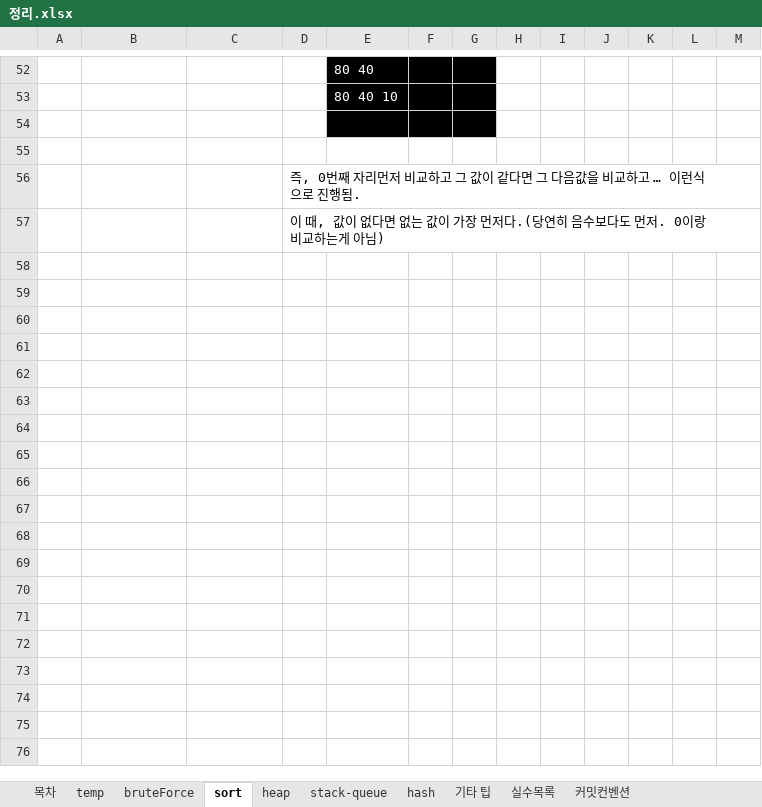
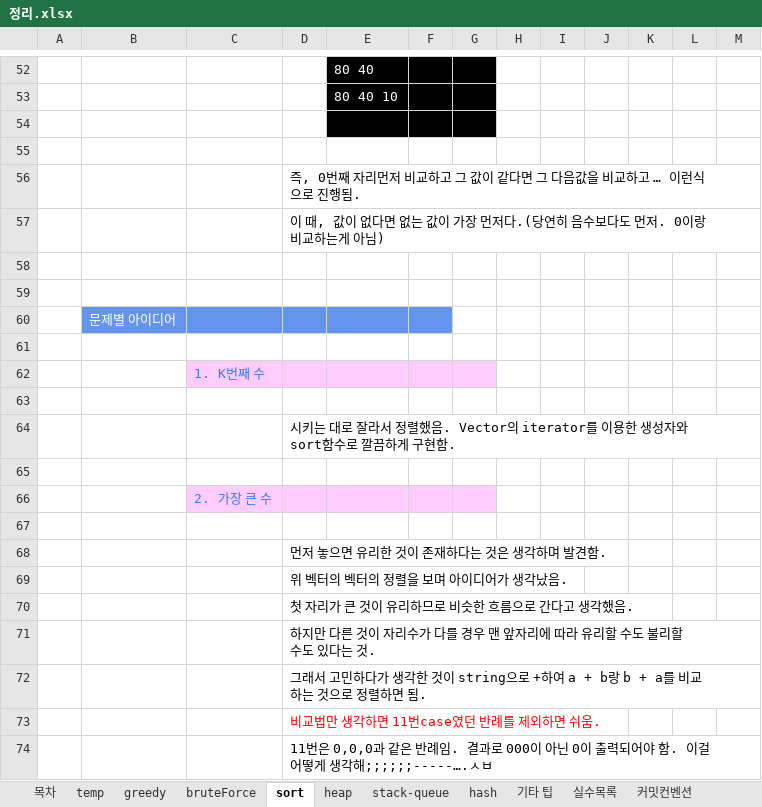
Before and after one commit to ilot12/algorithm-practice, an Excel workbook: 정리.xlsx, sheet sort, drawn as a sheet; only a part is shown, gaps mark what is left out; values as stored, in another font and other column widths than the file's, no borders; charts and pictures not drawn; the diff names each change by its address in the sheet, - before the commit and + after, or states it on an @@ line.

```diff
--- a/정리.xlsx (sheet sort)
+++ b/정리.xlsx (sheet sort)
+sheet tab: greedy
+row 58: (empty)
+row 59: (empty)
+row 60:  | 문제별 아이디어
+row 61: (empty)
+row 62:  |  | 1. K번째 수
+row 63: (empty)
+row 64:  |  |  | 시키는 대로 잘라서 정렬했음. Vector의 iterator를 이용한 생성자와 sort함수로 깔끔하게 구현함.
+row 65: (empty)
+row 66:  |  | 2. 가장 큰 수
+row 67: (empty)
+row 68:  |  |  | 먼저 놓으면 유리한 것이 존재하다는 것은 생각하며 발견함.
+row 69:  |  |  | 위 벡터의 벡터의 정렬을 보며 아이디어가 생각났음.
+row 70:  |  |  | 첫 자리가 큰 것이 유리하므로 비슷한 흐름으로 간다고 생각했음.
+row 71:  |  |  | 하지만 다른 것이 자리수가 다를 경우 맨 앞자리에 따라 유리할 수도 불리할 수도 있다는 것.
+row 72:  |  |  | 그래서 고민하다가 생각한 것이 string으로 +하여 a + b랑 b + a를 비교하는 것으로 정렬하면 됨.
+row 73:  |  |  | 비교법만 생각하면 11번case였던 반례를 제외하면 쉬움.
+row 74:  |  |  | 11번은 0,0,0과 같은 반례임. 결과로 000이 아닌 0이 출력되어야 함. 이걸 어떻게 생각해;;;;;;-----….ㅅㅂ
```
Also changed, not shown: sheet 실수목록, sheet bruteForce, charts or pictures.
